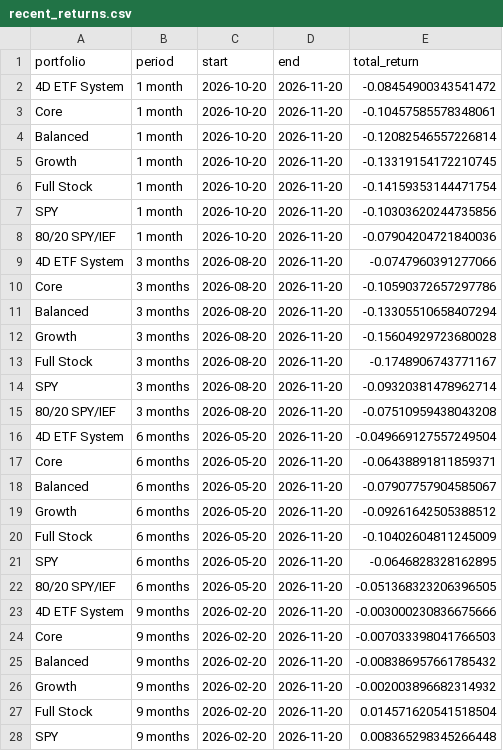
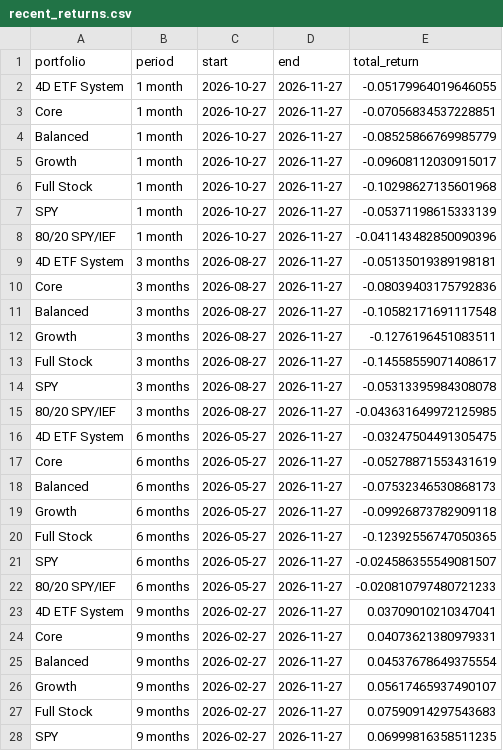
Before and after one commit to fourgatealpha/fourgatealpha-site, a CSV file: research/comparisons/recent_returns.csv, drawn as a sheet; only a part is shown; the diff covers the shown part only.

```diff
--- a/research/comparisons/recent_returns.csv
+++ b/research/comparisons/recent_returns.csv
@@ -1,28 +1,28 @@
 portfolio,period,start,end,total_return
-4D ETF System,1 month,2026-10-20,2026-11-20,-0.08454900343541472
-Core,1 month,2026-10-20,2026-11-20,-0.10457585578348061
-Balanced,1 month,2026-10-20,2026-11-20,-0.12082546557226814
-Growth,1 month,2026-10-20,2026-11-20,-0.13319154172210745
-Full Stock,1 month,2026-10-20,2026-11-20,-0.14159353144471754
-SPY,1 month,2026-10-20,2026-11-20,-0.10303620244735856
-80/20 SPY/IEF,1 month,2026-10-20,2026-11-20,-0.07904204721840036
-4D ETF System,3 months,2026-08-20,2026-11-20,-0.0747960391277066
-Core,3 months,2026-08-20,2026-11-20,-0.10590372657297786
-Balanced,3 months,2026-08-20,2026-11-20,-0.13305510658407294
-Growth,3 months,2026-08-20,2026-11-20,-0.15604929723680028
-Full Stock,3 months,2026-08-20,2026-11-20,-0.1748906743771167
-SPY,3 months,2026-08-20,2026-11-20,-0.09320381478962714
-80/20 SPY/IEF,3 months,2026-08-20,2026-11-20,-0.07510959438043208
-4D ETF System,6 months,2026-05-20,2026-11-20,-0.049669127557249504
-Core,6 months,2026-05-20,2026-11-20,-0.06438891811859371
-Balanced,6 months,2026-05-20,2026-11-20,-0.07907757904585067
-Growth,6 months,2026-05-20,2026-11-20,-0.09261642505388512
-Full Stock,6 months,2026-05-20,2026-11-20,-0.10402604811245009
-SPY,6 months,2026-05-20,2026-11-20,-0.0646828328162895
-80/20 SPY/IEF,6 months,2026-05-20,2026-11-20,-0.051368323206396505
-4D ETF System,9 months,2026-02-20,2026-11-20,-0.003000230836675666
-Core,9 months,2026-02-20,2026-11-20,-0.007033398041766503
-Balanced,9 months,2026-02-20,2026-11-20,-0.008386957661785432
-Growth,9 months,2026-02-20,2026-11-20,-0.002003896682314932
-Full Stock,9 months,2026-02-20,2026-11-20,0.014571620541518504
-SPY,9 months,2026-02-20,2026-11-20,0.008365298345266448
+4D ETF System,1 month,2026-10-27,2026-11-27,-0.05179964019646055
+Core,1 month,2026-10-27,2026-11-27,-0.07056834537228851
+Balanced,1 month,2026-10-27,2026-11-27,-0.08525866769985779
+Growth,1 month,2026-10-27,2026-11-27,-0.09608112030915017
+Full Stock,1 month,2026-10-27,2026-11-27,-0.10298627135601968
+SPY,1 month,2026-10-27,2026-11-27,-0.05371198615333139
+80/20 SPY/IEF,1 month,2026-10-27,2026-11-27,-0.041143482850090396
+4D ETF System,3 months,2026-08-27,2026-11-27,-0.05135019389198181
+Core,3 months,2026-08-27,2026-11-27,-0.08039403175792836
+Balanced,3 months,2026-08-27,2026-11-27,-0.10582171691117548
+Growth,3 months,2026-08-27,2026-11-27,-0.1276196451083511
+Full Stock,3 months,2026-08-27,2026-11-27,-0.14558559071408617
+SPY,3 months,2026-08-27,2026-11-27,-0.05313395984308078
+80/20 SPY/IEF,3 months,2026-08-27,2026-11-27,-0.043631649972125985
+4D ETF System,6 months,2026-05-27,2026-11-27,-0.03247504491305475
+Core,6 months,2026-05-27,2026-11-27,-0.05278871553431619
+Balanced,6 months,2026-05-27,2026-11-27,-0.07532346530868173
+Growth,6 months,2026-05-27,2026-11-27,-0.09926873782909118
+Full Stock,6 months,2026-05-27,2026-11-27,-0.12392556747050365
+SPY,6 months,2026-05-27,2026-11-27,-0.024586355549081507
+80/20 SPY/IEF,6 months,2026-05-27,2026-11-27,-0.020810797480721233
+4D ETF System,9 months,2026-02-27,2026-11-27,0.03709010210347041
+Core,9 months,2026-02-27,2026-11-27,0.04073621380979331
+Balanced,9 months,2026-02-27,2026-11-27,0.04537678649375554
+Growth,9 months,2026-02-27,2026-11-27,0.05617465937490107
+Full Stock,9 months,2026-02-27,2026-11-27,0.07590914297543683
+SPY,9 months,2026-02-27,2026-11-27,0.06999816358511235
```
Also changed, not shown: 24 edited cells elsewhere in this file, research/comparisons/five_year_metrics.csv, research/etf-v2/drawdown_exceedance.csv, 35 other files.
